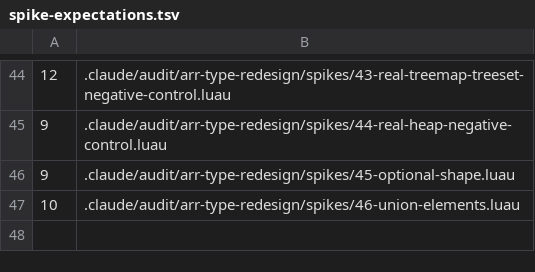
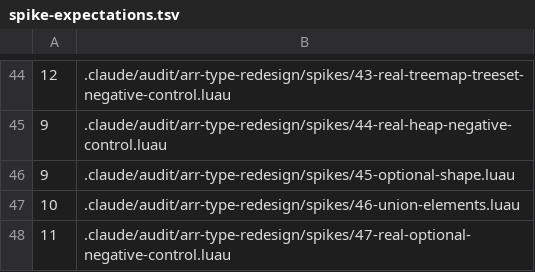
Before and after one commit to qwreey-bot/stl-luau, a TSV file: scripts/spike-expectations.tsv, drawn as a sheet; only a part is shown, gaps mark what is left out; the diff names each change by its address in the sheet, - before the commit and + after, or states it on an @@ line.

Commit message:
Optional 과 Arr 의 구멍 다루기 넷을 세운다
src/Optional.luau — nil 구멍을 값으로 만드는 태그 테이블. 이름은 사용자가
정한 Present / Absent(Java/Guava 계보), 태그는 isPresent.

메소드가 아니라 네임스페이스 함수(Optional.UnwrapOr(o, 0))다. 스파이크 45 에서
태그 유니온에 메소드 교집합을 얹으면 메소드의 T 가 number | nil 로 잡혀
무너지는 것을 봤다. 덤으로 메타테이블이 없어 .value 읽기에 1.59배 세금이
없다. Absent 는 { isPresent: false, value: nil } 로 타입이 박힌 동결
싱글턴이라 어느 Optional<T> 자리에나 들어간다.

Arr 에 FillHoles / Compact / CompactInplace / ToOptionals 를 더했다
(메소드 60 → 64). ToOptionals 가 따로 있는 이유는 자연스러운
arr:Map(Optional.Of) 가 타입 에러이기 때문이다 — 제네릭 함수 값을 콜백으로
그대로 넘기면 명시적 타입 인자로도 T 가 안 풀린다.

Compact 계열과 ToOptionals 는 self 를 읽기 전용 인덱서로 받는다. 그래야
Arr<number> 와 Arr<number?> 를 둘 다 받으면서 결과에서 ? 를 뺀다.
⚠️ FillHoles 는 처음에 같게 했다가 되돌렸다 — 공변으로 받으면
FillHoles("문자열") 이 T 를 number | string 으로 넓혀 통과하고, 제자리
변형이라 원래 변수에 문자열이 들어간다. T 를 입력으로 받는 건 이것뿐이라
여기만 불변으로 막았다. spikes/47 이 그 자리를 NEG 로 고정한다.

⚠️ 페이퍼의 서술 하나를 실측으로 정정했다. "구멍을 메우면 1.83배 경로를
안심하고 쓴다" 는 정리 비용을 빼먹었다. 정리 한 번이 checked 집계 한 번만큼
들어서 한 번만 쓰면 오히려 손해(0.87x)이고, 두 번째 연산부터 이득이며 10번이면
1.69x 다. perf-measurements 12절과 Arr 주석에 표로 적었다.

Co-Authored-By: qwreey (Opus 5.5) <me@qwreey.moe>

```diff
--- a/scripts/spike-expectations.tsv
+++ b/scripts/spike-expectations.tsv
+row 48: 11 | .claude/audit/arr-type-redesign/spikes/47-real-optional-negative-control.luau
```
Also changed, not shown: 10 other files.
